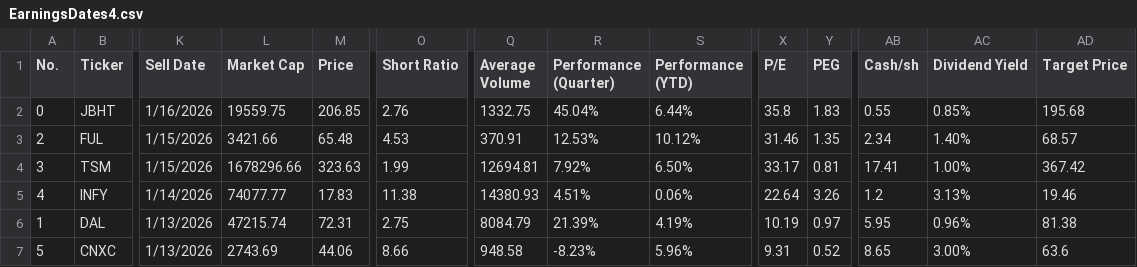
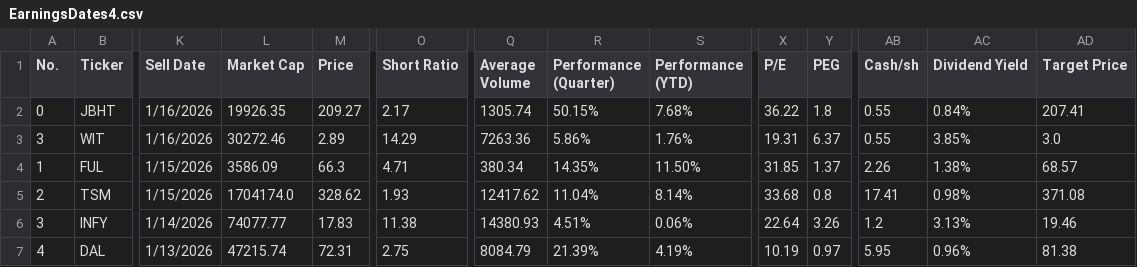
Before and after one commit to barryplasmid/PublicLists, a CSV file: EarningsDates4.csv, drawn as a sheet; only a part is shown, gaps mark what is left out; the shorter side is filled out with more unchanged rows; addresses are those after the commit; rows hold the shown columns only; the diff names each change by its address in the sheet, - before the commit and + after, or states it on an @@ line.

Commit message:
Add files via upload

```diff
--- a/EarningsDates4.csv
+++ b/EarningsDates4.csv
-L2 (Market Cap): 19559.75
+L2 (Market Cap): 19926.35
-M2 (Price): 206.85
+M2 (Price): 209.27
-O2 (Short Ratio): 2.76
+O2 (Short Ratio): 2.17
-Q2 (Average Volume): 1332.75
+Q2 (Average Volume): 1305.74
-R2 (Performance (Quarter)): 45.04%
+R2 (Performance (Quarter)): 50.15%
-S2 (Performance (YTD)): 6.44%
+S2 (Performance (YTD)): 7.68%
-X2 (P/E): 35.8
+X2 (P/E): 36.22
-Y2 (PEG): 1.83
+Y2 (PEG): 1.8
-AC2 (Dividend Yield): 0.85%
+AC2 (Dividend Yield): 0.84%
-AD2 (Target Price): 195.68
+AD2 (Target Price): 207.41
+row 3: 3 | WIT | 1/16/2026 | 30272.46 | 2.89 | 14.29 | 7263.36 | 5.86% | 1.76% | 19.31 | 6.37 | 0.55 | 3.85% | 3.0
@@ column A (No.) renumbered from row 4 down @@
-L4 (Market Cap): 3421.66
+L4 (Market Cap): 3586.09
-M4 (Price): 65.48
+M4 (Price): 66.3
-O4 (Short Ratio): 4.53
+O4 (Short Ratio): 4.71
-Q4 (Average Volume): 370.91
+Q4 (Average Volume): 380.34
-R4 (Performance (Quarter)): 12.53%
+R4 (Performance (Quarter)): 14.35%
-S4 (Performance (YTD)): 10.12%
+S4 (Performance (YTD)): 11.50%
-X4 (P/E): 31.46
+X4 (P/E): 31.85
-Y4 (PEG): 1.35
+Y4 (PEG): 1.37
-AB4 (Cash/sh): 2.34
+AB4 (Cash/sh): 2.26
-AC4 (Dividend Yield): 1.40%
+AC4 (Dividend Yield): 1.38%
-L5 (Market Cap): 1678296.66
+L5 (Market Cap): 1704174.0
-M5 (Price): 323.63
+M5 (Price): 328.62
-O5 (Short Ratio): 1.99
+O5 (Short Ratio): 1.93
-Q5 (Average Volume): 12694.81
+Q5 (Average Volume): 12417.62
-R5 (Performance (Quarter)): 7.92%
+R5 (Performance (Quarter)): 11.04%
-S5 (Performance (YTD)): 6.50%
+S5 (Performance (YTD)): 8.14%
-X5 (P/E): 33.17
+X5 (P/E): 33.68
-Y5 (PEG): 0.81
+Y5 (PEG): 0.8
-AC5 (Dividend Yield): 1.00%
+AC5 (Dividend Yield): 0.98%
-AD5 (Target Price): 367.42
+AD5 (Target Price): 371.08
```
